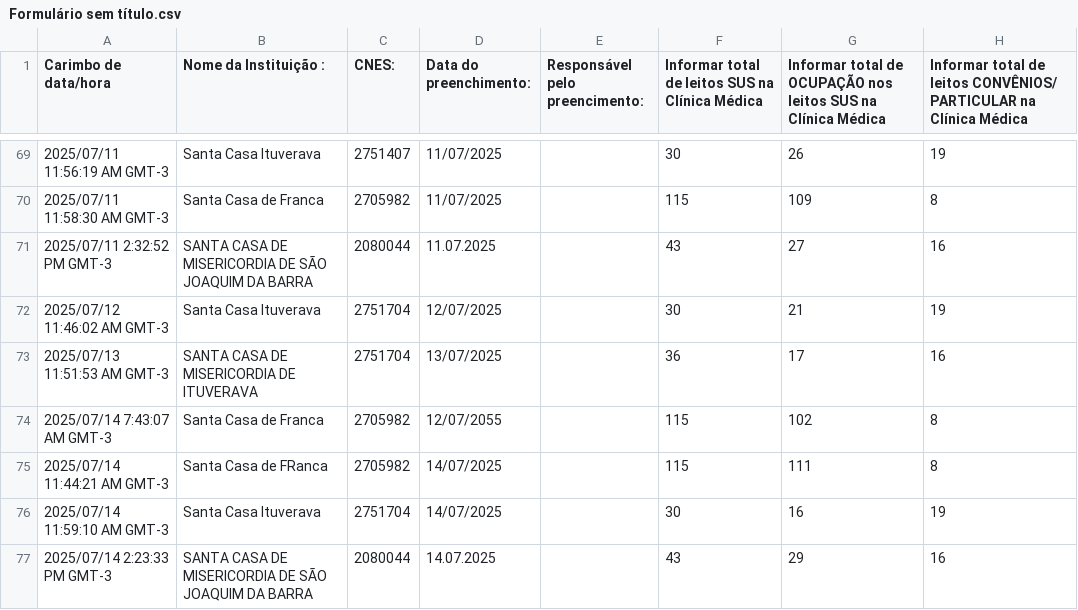
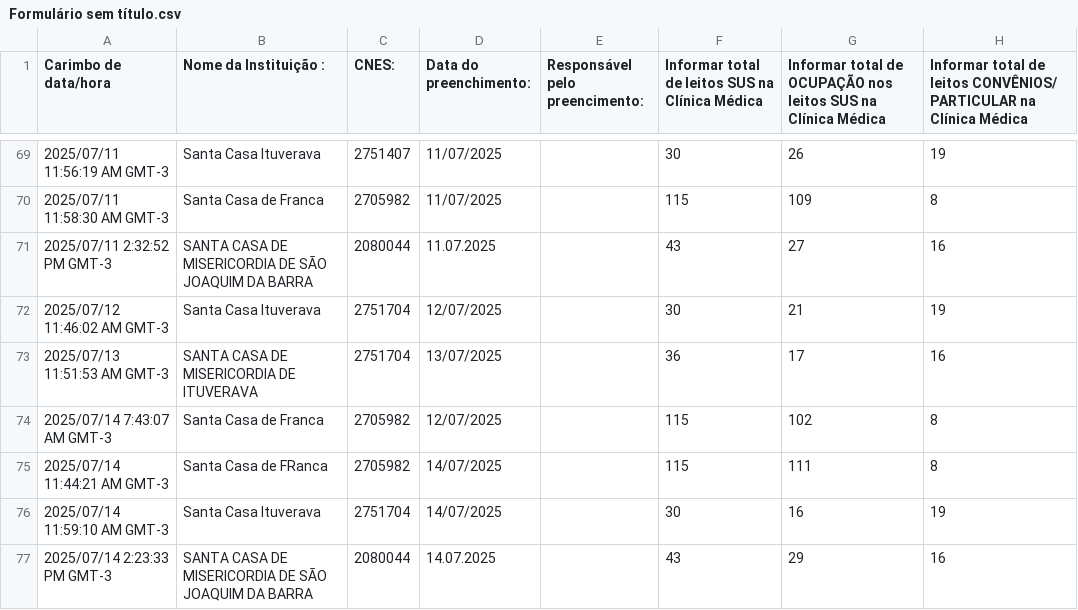
Before and after one commit to barraum/dash-leitos-DRS8, a CSV file: Formulário sem título.csv, drawn as a sheet; only a part is shown, gaps mark what is left out; the diff names each change by its address in the sheet, - before the commit and + after, or states it on an @@ line.

Commit message:
Update Formulário sem título.csv

```diff
--- a/Formulário sem título.csv
+++ b/Formulário sem título.csv
-D74 (Data do preenchimento:): 12/07/2055
+D74 (Data do preenchimento:): 12/07/2025
```
